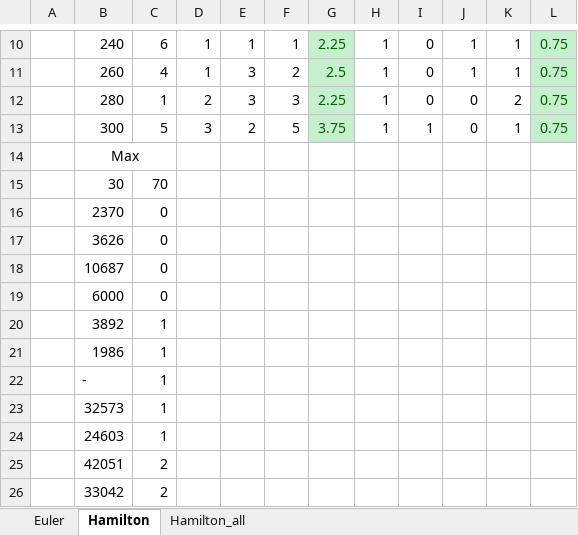
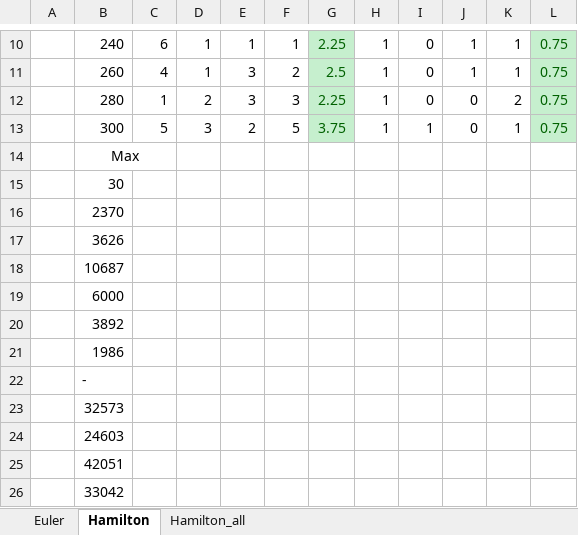
Before and after one commit to MarcinJaskulski/ComeBackAlgorithm, an Excel workbook: ComeBack.xlsx, sheet Hamilton, drawn as a sheet; only a part is shown, gaps mark what is left out; values as stored, in another font and other column widths than the file's, no borders; charts and pictures not drawn; the diff names each change by its address in the sheet, - before the commit and + after, or states it on an @@ line.

```diff
--- a/ComeBack.xlsx (sheet Hamilton)
+++ b/ComeBack.xlsx (sheet Hamilton)
-C15: 70
+C15: (empty)
-C16:C19: 0
+C16:C19: (empty)
-C20:C24: 1
+C20:C24: (empty)
-C25:C26: 2
+C25:C26: (empty)
```
Also changed, not shown: charts or pictures, 1 other file.
